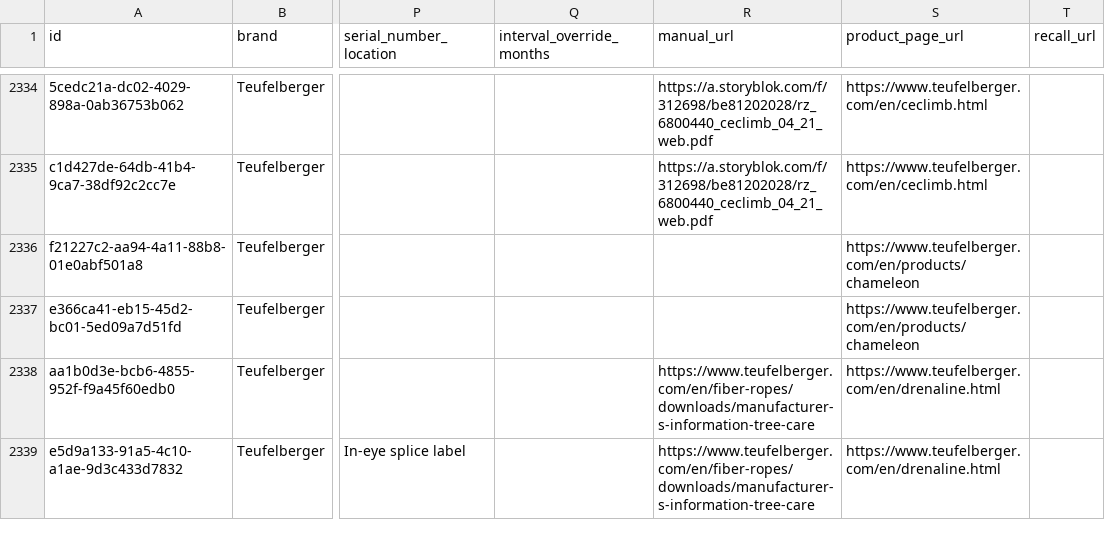
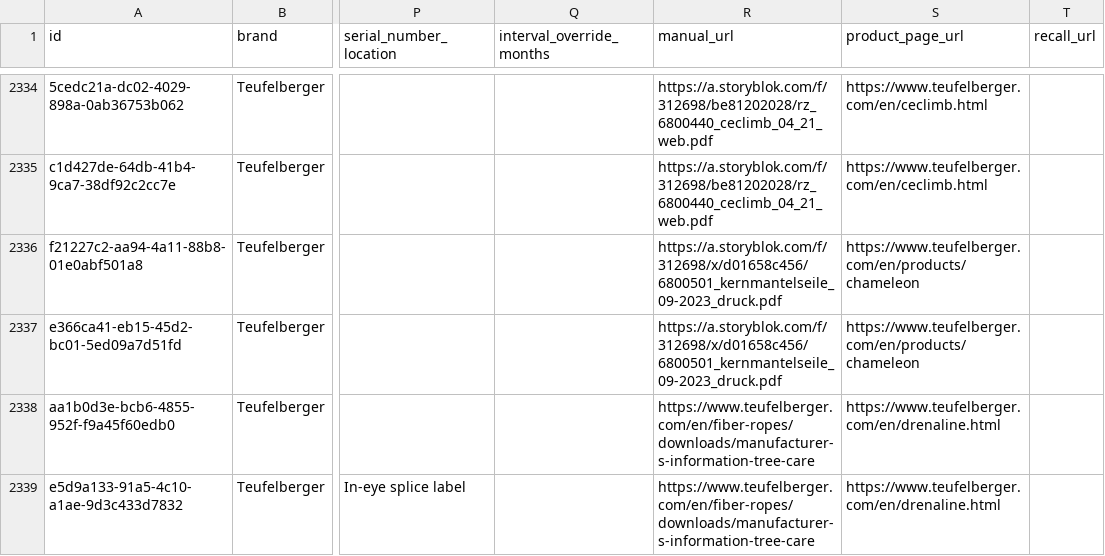
Before and after one commit to Gearonimo-app/gearonimo, a CSV file: catalog/producten.csv, drawn as a sheet; only a part is shown, gaps mark what is left out; the diff covers the shown part only; the diff names each change by its address in the sheet, - before the commit and + after, or states it on an @@ line.

```diff
--- a/catalog/producten.csv
+++ b/catalog/producten.csv
-R2336:R2337 (manual_url): (empty)
+R2336:R2337 (manual_url): https://a.storyblok.com/f/312698/x/d01658c456/6800501_kernmantelseile_09-2023_druck.pdf
```
Also changed, not shown: 15 edited cells elsewhere in this file.
